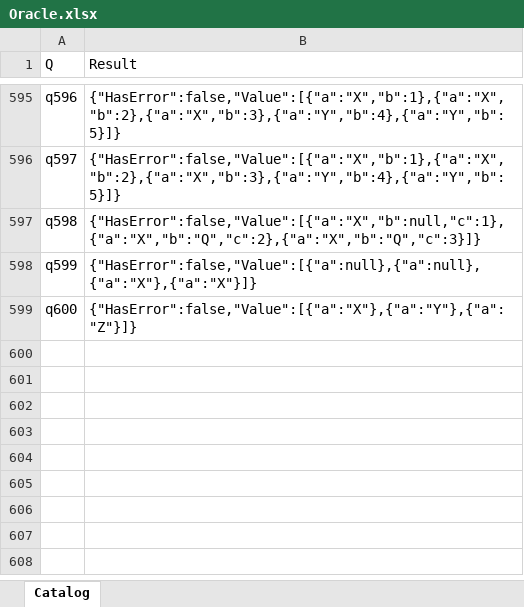
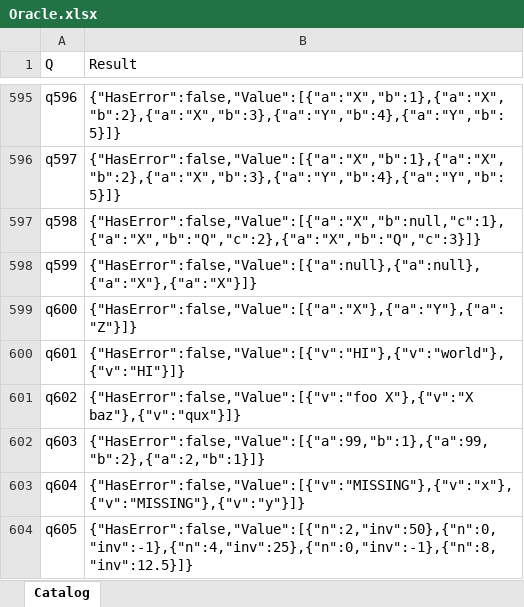
Before and after one commit to lawless-m/MrsFlow, an Excel workbook: Oracle/Oracle.xlsx, sheet Catalog, drawn as a sheet; only a part is shown, gaps mark what is left out; values as stored, in another font and other column widths than the file's, no borders; table styles not drawn; the diff names each change by its address in the sheet, - before the commit and + after, or states it on an @@ line.

```diff
--- a/Oracle/Oracle.xlsx (sheet Catalog)
+++ b/Oracle/Oracle.xlsx (sheet Catalog)
+row 600: q601 | {"HasError":false,"Value":[{"v":"HI"},{"v":"world"},{"v":"HI"}]}
+row 601: q602 | {"HasError":false,"Value":[{"v":"foo X"},{"v":"X baz"},{"v":"qux"}]}
+row 602: q603 | {"HasError":false,"Value":[{"a":99,"b":1},{"a":99,"b":2},{"a":2,"b":1}]}
+row 603: q604 | {"HasError":false,"Value":[{"v":"MISSING"},{"v":"x"},{"v":"MISSING"},{"v":"y"}]}
+row 604: q605 | {"HasError":false,"Value":[{"n":2,"inv":50},{"n":0,"inv":-1},{"n":4,"inv":25},{"n":0,"inv":-1},{"n":8,"inv":12.5}]}
```
Also changed, not shown: 16 other files.
